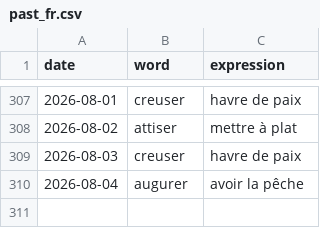
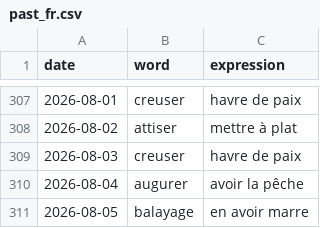
Before and after one commit to StaubOliver/wow, a CSV file: past_fr.csv, drawn as a sheet; only a part is shown, gaps mark what is left out; the diff names each change by its address in the sheet, - before the commit and + after, or states it on an @@ line.

```diff
--- a/past_fr.csv
+++ b/past_fr.csv
+row 311: 2026-08-05 | balayage | en avoir marre
```
Also changed, not shown: past.csv, 2 other files.
